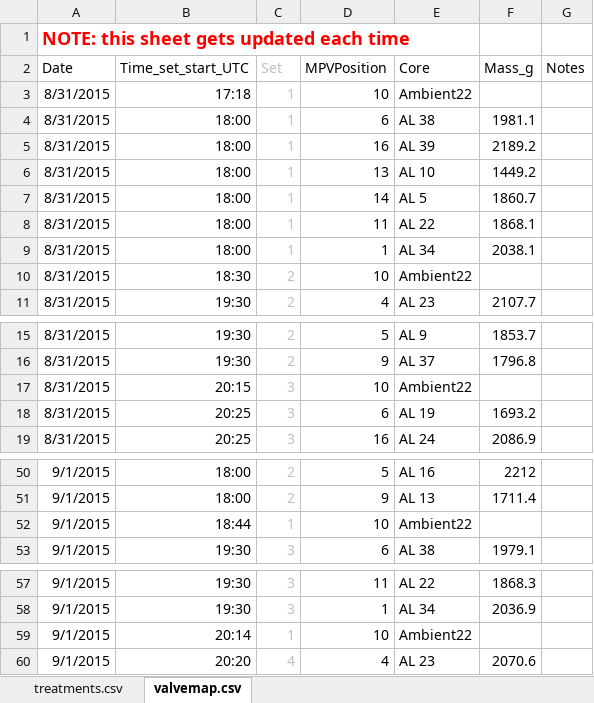
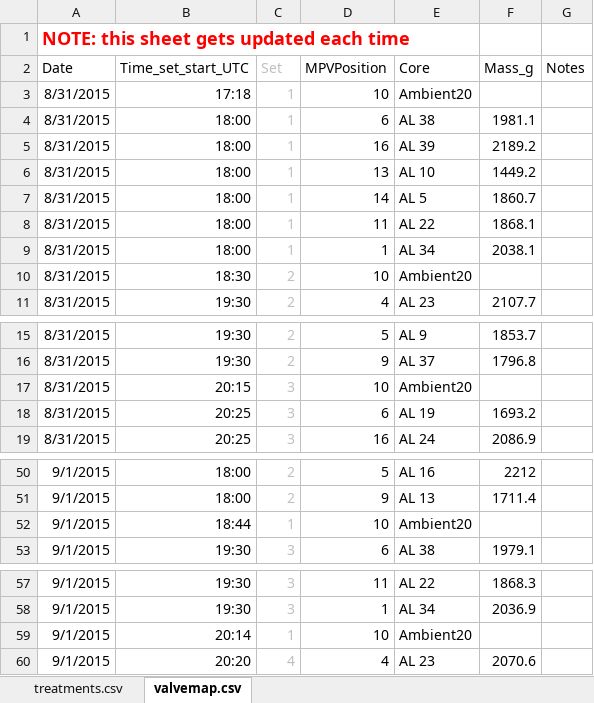
Before and after one commit to bpbond/cpcrw_incubation, an Excel workbook: data/CoreData.xlsx, sheet valvemap.csv, drawn as a sheet; only a part is shown, gaps mark what is left out; values as stored, in another font and other column widths than the file's, no borders; the diff covers the shown part only; the diff names each change by its address in the sheet, - before the commit and + after, or states it on an @@ line.

```diff
--- a/data/CoreData.xlsx (sheet valvemap.csv)
+++ b/data/CoreData.xlsx (sheet valvemap.csv)
-E3 (Core): Ambient22
+E3 (Core): Ambient20
-E10 (Core): Ambient22
+E10 (Core): Ambient20
-E17 (Core): Ambient22
+E17 (Core): Ambient20
-E52 (Core): Ambient22
+E52 (Core): Ambient20
-E59 (Core): Ambient22
+E59 (Core): Ambient20
```
Also changed, not shown: 62 edited cells elsewhere in this sheet, sheet treatments.csv, 28 other files.
